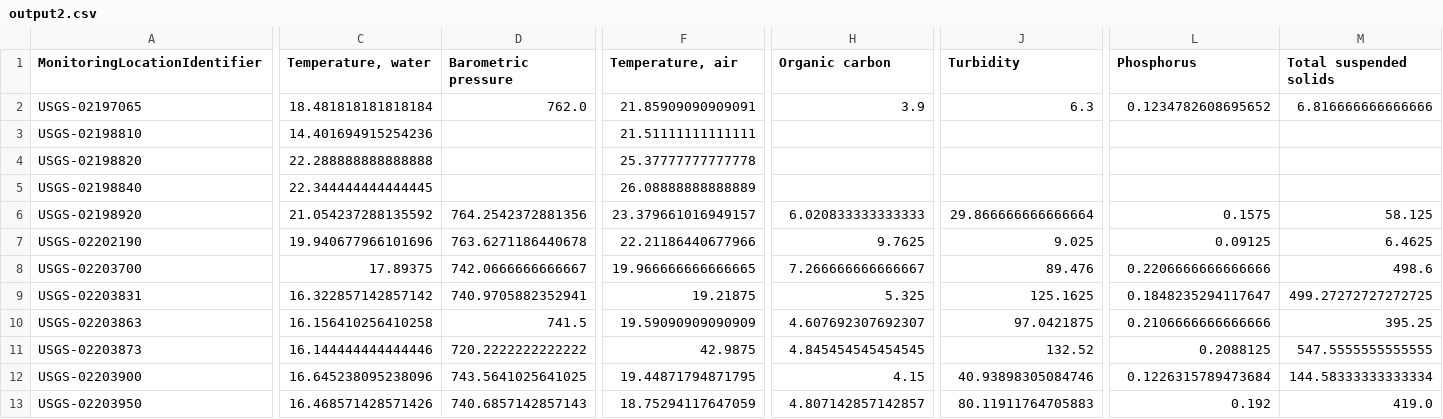
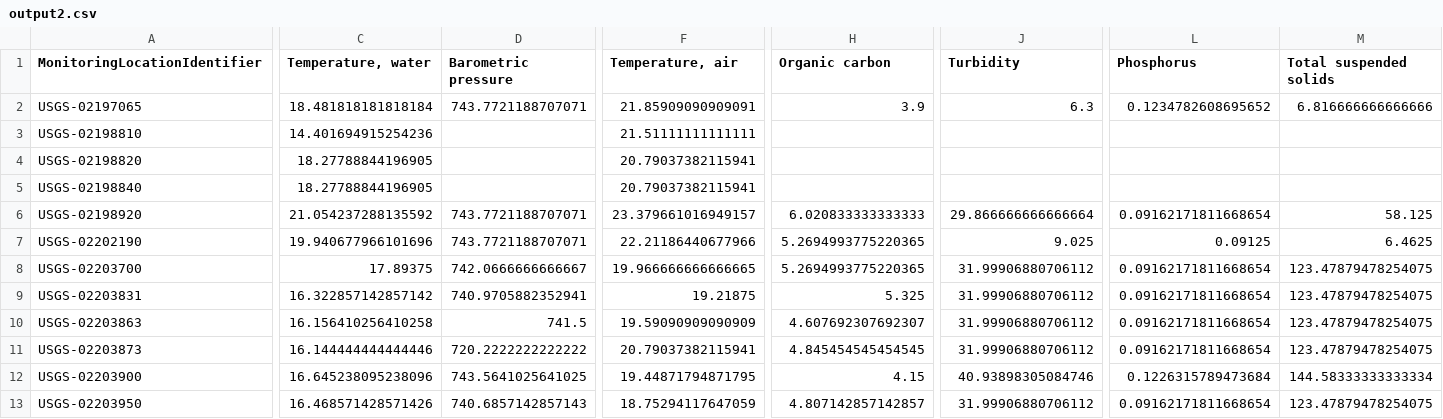
Before and after one commit to juanyostly/DataScienceGuidedCapstone, a CSV file: Capstone 2/Intermediate/output2.csv, drawn as a sheet; only a part is shown, gaps mark what is left out; the diff covers the shown part only; the diff names each change by its address in the sheet, - before the commit and + after, or states it on an @@ line.

```diff
--- a/Capstone 2/Intermediate/output2.csv
+++ b/Capstone 2/Intermediate/output2.csv
-D2 (Barometric pressure): 762.0
+D2 (Barometric pressure): 743.7721188707071
-C4 (Temperature, water): 22.288888888888888
+C4 (Temperature, water): 18.27788844196905
-F4 (Temperature, air): 25.37777777777778
+F4 (Temperature, air): 20.79037382115941
-C5 (Temperature, water): 22.344444444444445
+C5 (Temperature, water): 18.27788844196905
-F5 (Temperature, air): 26.08888888888889
+F5 (Temperature, air): 20.79037382115941
-D6 (Barometric pressure): 764.2542372881356
+D6 (Barometric pressure): 743.7721188707071
-L6 (Phosphorus): 0.1575
+L6 (Phosphorus): 0.09162171811668654
-D7 (Barometric pressure): 763.6271186440678
+D7 (Barometric pressure): 743.7721188707071
-H7 (Organic carbon): 9.7625
+H7 (Organic carbon): 5.2694993775220365
-H8 (Organic carbon): 7.266666666666667
+H8 (Organic carbon): 5.2694993775220365
-J8 (Turbidity): 89.476
+J8 (Turbidity): 31.99906880706112
-L8 (Phosphorus): 0.2206666666666666
+L8 (Phosphorus): 0.09162171811668654
-M8 (Total suspended solids): 498.6
+M8 (Total suspended solids): 123.47879478254075
-J9 (Turbidity): 125.1625
+J9 (Turbidity): 31.99906880706112
-L9 (Phosphorus): 0.1848235294117647
+L9 (Phosphorus): 0.09162171811668654
-M9 (Total suspended solids): 499.27272727272725
+M9 (Total suspended solids): 123.47879478254075
-J10 (Turbidity): 97.0421875
+J10 (Turbidity): 31.99906880706112
-L10 (Phosphorus): 0.2106666666666666
+L10 (Phosphorus): 0.09162171811668654
-M10 (Total suspended solids): 395.25
+M10 (Total suspended solids): 123.47879478254075
-F11 (Temperature, air): 42.9875
+F11 (Temperature, air): 20.79037382115941
-J11 (Turbidity): 132.52
+J11 (Turbidity): 31.99906880706112
-L11 (Phosphorus): 0.2088125
+L11 (Phosphorus): 0.09162171811668654
-M11 (Total suspended solids): 547.5555555555555
+M11 (Total suspended solids): 123.47879478254075
-J13 (Turbidity): 80.11911764705883
+J13 (Turbidity): 31.99906880706112
-L13 (Phosphorus): 0.192
+L13 (Phosphorus): 0.09162171811668654
-M13 (Total suspended solids): 419.0
+M13 (Total suspended solids): 123.47879478254075
```
Also changed, not shown: 99 edited cells elsewhere in this file, 13 other files.
